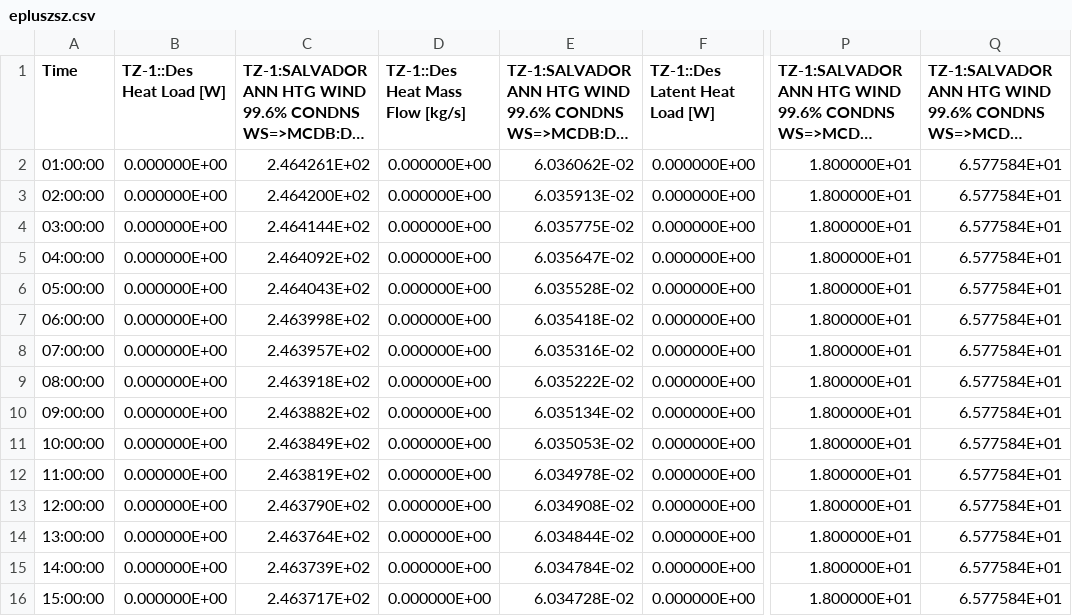
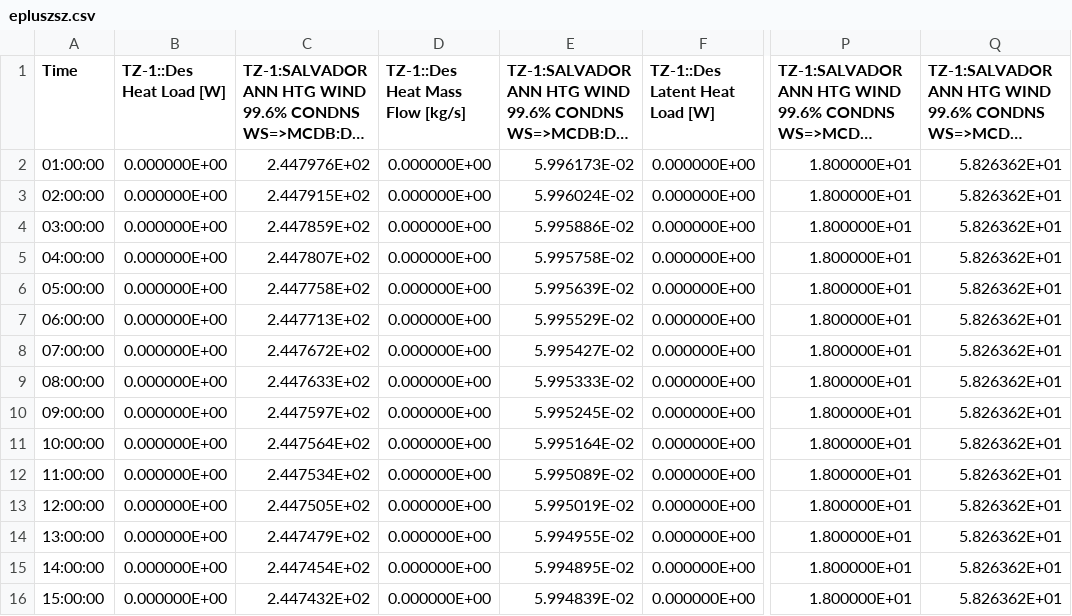
Before and after one commit to JuliaMStahl/hvac-fuzzy-logic-controller, a CSV file: out/epluszsz.csv, drawn as a sheet; only a part is shown, gaps mark what is left out; long unchanged cells end in …; the diff covers the shown part only; the diff names each change by its address in the sheet, - before the commit and + after, or states it on an @@ line.

```diff
--- a/out/epluszsz.csv
+++ b/out/epluszsz.csv
-C2: 2.464261E+02
+C2: 2.447976E+02
-E2: 6.036062E-02
+E2: 5.996173E-02
-Q2:Q16: 6.577584E+01
+Q2:Q16: 5.826362E+01
-C3: 2.464200E+02
+C3: 2.447915E+02
-E3: 6.035913E-02
+E3: 5.996024E-02
-C4: 2.464144E+02
+C4: 2.447859E+02
-E4: 6.035775E-02
+E4: 5.995886E-02
-C5: 2.464092E+02
+C5: 2.447807E+02
-E5: 6.035647E-02
+E5: 5.995758E-02
-C6: 2.464043E+02
+C6: 2.447758E+02
-E6: 6.035528E-02
+E6: 5.995639E-02
-C7: 2.463998E+02
+C7: 2.447713E+02
-E7: 6.035418E-02
+E7: 5.995529E-02
-C8: 2.463957E+02
+C8: 2.447672E+02
-E8: 6.035316E-02
+E8: 5.995427E-02
-C9: 2.463918E+02
+C9: 2.447633E+02
-E9: 6.035222E-02
+E9: 5.995333E-02
-C10: 2.463882E+02
+C10: 2.447597E+02
-E10: 6.035134E-02
+E10: 5.995245E-02
-C11: 2.463849E+02
+C11: 2.447564E+02
-E11: 6.035053E-02
+E11: 5.995164E-02
-C12: 2.463819E+02
+C12: 2.447534E+02
-E12: 6.034978E-02
+E12: 5.995089E-02
-C13: 2.463790E+02
+C13: 2.447505E+02
-E13: 6.034908E-02
+E13: 5.995019E-02
-C14: 2.463764E+02
+C14: 2.447479E+02
-E14: 6.034844E-02
+E14: 5.994955E-02
-C15: 2.463739E+02
+C15: 2.447454E+02
-E15: 6.034784E-02
+E15: 5.994895E-02
-C16: 2.463717E+02
+C16: 2.447432E+02
-E16: 6.034728E-02
+E16: 5.994839E-02
```
Also changed, not shown: 30 edited cells elsewhere in this file, out/eplusssz.csv, 14 other files.
